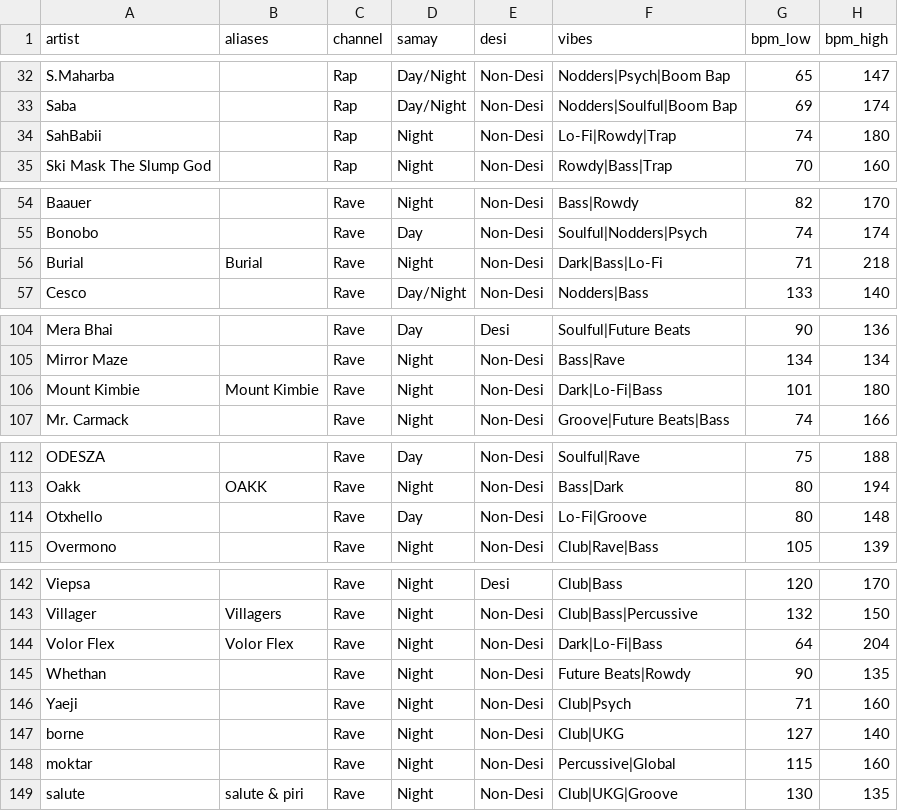
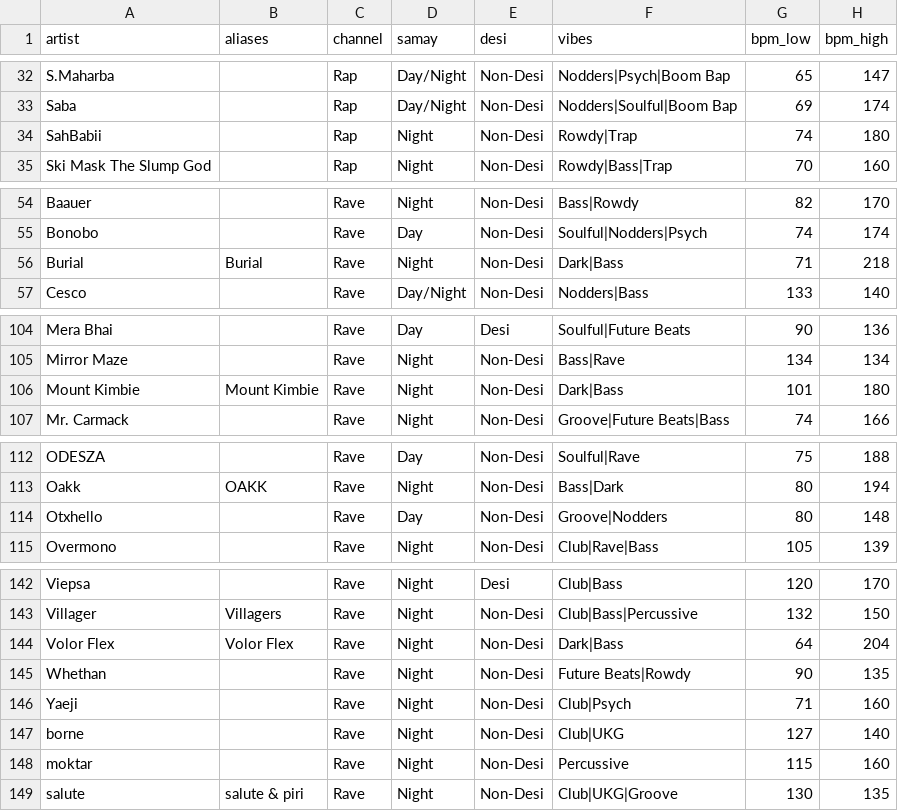
Before and after one commit to prahlaadr/pyaar-radio, a CSV file: public/data/artists.csv, drawn as a sheet; only a part is shown, gaps mark what is left out; the diff covers the shown part only.

```diff
--- a/public/data/artists.csv
+++ b/public/data/artists.csv
@@ -33,3 +33,3 @@ S.Maharba,,Rap,Day/Night,Non-Desi,Nodders|Psych|Boom Bap,65,147
 Saba,,Rap,Day/Night,Non-Desi,Nodders|Soulful|Boom Bap,69,174
-SahBabii,,Rap,Night,Non-Desi,Lo-Fi|Rowdy|Trap,74,180
+SahBabii,,Rap,Night,Non-Desi,Rowdy|Trap,74,180
 Ski Mask The Slump God,,Rap,Night,Non-Desi,Rowdy|Bass|Trap,70,160
@@ -55,3 +55,3 @@ Baauer,,Rave,Night,Non-Desi,Bass|Rowdy,82,170
 Bonobo,,Rave,Day,Non-Desi,Soulful|Nodders|Psych,74,174
-Burial,Burial,Rave,Night,Non-Desi,Dark|Bass|Lo-Fi,71,218
+Burial,Burial,Rave,Night,Non-Desi,Dark|Bass,71,218
 Cesco,,Rave,Day/Night,Non-Desi,Nodders|Bass,133,140
@@ -105,3 +105,3 @@ Mera Bhai,,Rave,Day,Desi,Soulful|Future Beats,90,136
 Mirror Maze,,Rave,Night,Non-Desi,Bass|Rave,134,134
-Mount Kimbie,Mount Kimbie,Rave,Night,Non-Desi,Dark|Lo-Fi|Bass,101,180
+Mount Kimbie,Mount Kimbie,Rave,Night,Non-Desi,Dark|Bass,101,180
 Mr. Carmack,,Rave,Night,Non-Desi,Groove|Future Beats|Bass,74,166
@@ -113,3 +113,3 @@ ODESZA,,Rave,Day,Non-Desi,Soulful|Rave,75,188
 Oakk,OAKK,Rave,Night,Non-Desi,Bass|Dark,80,194
-Otxhello,,Rave,Day,Non-Desi,Lo-Fi|Groove,80,148
+Otxhello,,Rave,Day,Non-Desi,Groove|Nodders,80,148
 Overmono,,Rave,Night,Non-Desi,Club|Rave|Bass,105,139
@@ -143,3 +143,3 @@ Viepsa,,Rave,Night,Desi,Club|Bass,120,170
 Villager,Villagers,Rave,Night,Non-Desi,Club|Bass|Percussive,132,150
-Volor Flex,Volor Flex,Rave,Night,Non-Desi,Dark|Lo-Fi|Bass,64,204
+Volor Flex,Volor Flex,Rave,Night,Non-Desi,Dark|Bass,64,204
 Whethan,,Rave,Night,Non-Desi,Future Beats|Rowdy,90,135
@@ -147,3 +147,3 @@ Yaeji,,Rave,Night,Non-Desi,Club|Psych,71,160
 borne,,Rave,Night,Non-Desi,Club|UKG,127,140
-moktar,,Rave,Night,Non-Desi,Percussive|Global,115,160
+moktar,,Rave,Night,Non-Desi,Percussive,115,160
 salute,salute & piri,Rave,Night,Non-Desi,Club|UKG|Groove,130,135
```
Also changed, not shown: 11 edited cells elsewhere in this file, 1 other file.
